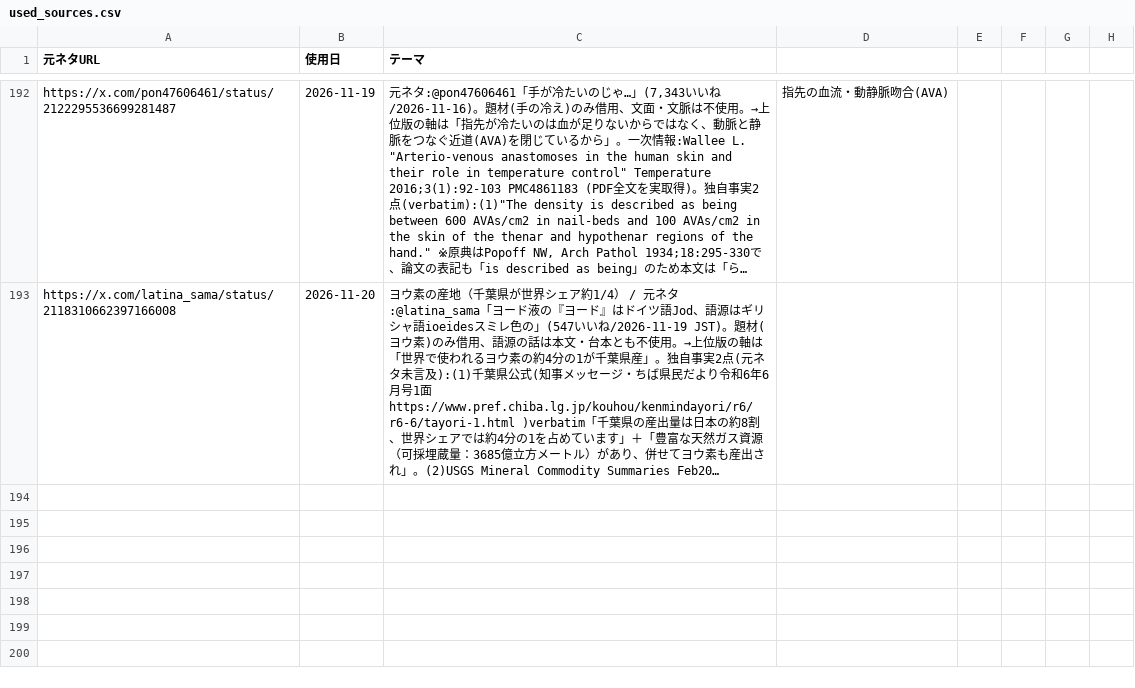
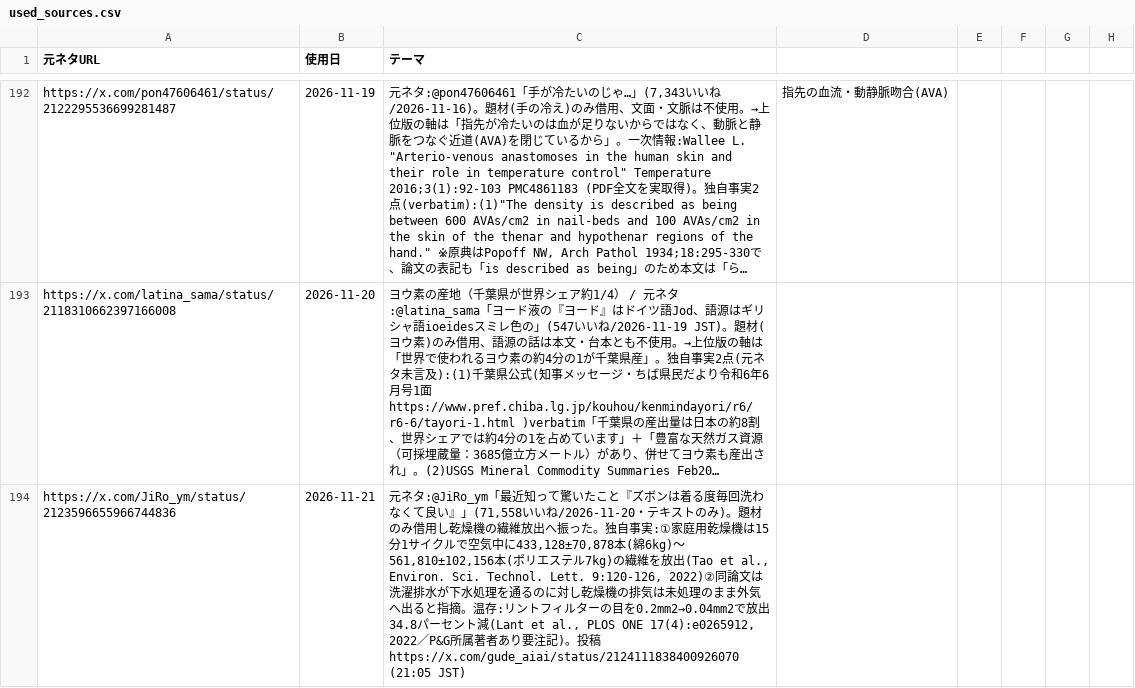
Before and after one commit to mahiro-0824/gude-media, a CSV file: used_sources.csv, drawn as a sheet; only a part is shown, gaps mark what is left out; long unchanged cells end in …; the diff names each change by its address in the sheet, - before the commit and + after, or states it on an @@ line.

Commit message:
chore: log source

```diff
--- a/used_sources.csv
+++ b/used_sources.csv
+row 194: https://x.com/JiRo_ym/status/2123596655966744836 | 2026-11-21 | 元ネタ:@JiRo_ym「最近知って驚いたこと『ズボンは着る度毎回洗わなくて良い』」(71,558いいね/2026-11-20・テキストのみ)。題材のみ借用し乾燥機の繊維放出へ振った。独自事実:①家庭用乾燥機は15分1サイクルで空気中に433,128±70,878本(綿6kg)〜561,810±102,156本(ポリエステル7kg)の繊維を放出(Tao et al., Environ. Sci. Technol. Lett. 9:120-126, 2022)②同論文は洗濯排水が下水処理を通るのに対し乾燥機の排気は未処理のまま外気へ出ると指摘。温存:リントフィルターの目を0.2mm2→0.04mm2で放出34.8パーセント減(Lant et al., PLOS ONE 17(4):e0265912, 2022／P&G所属著者あり要注記)。投稿 https://x.com/gude_aiai/status/2124111838400926070 (21:05 JST)
```
